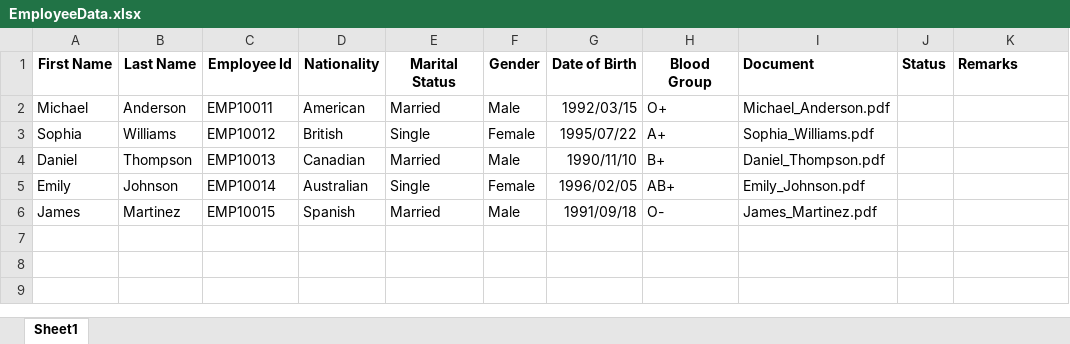
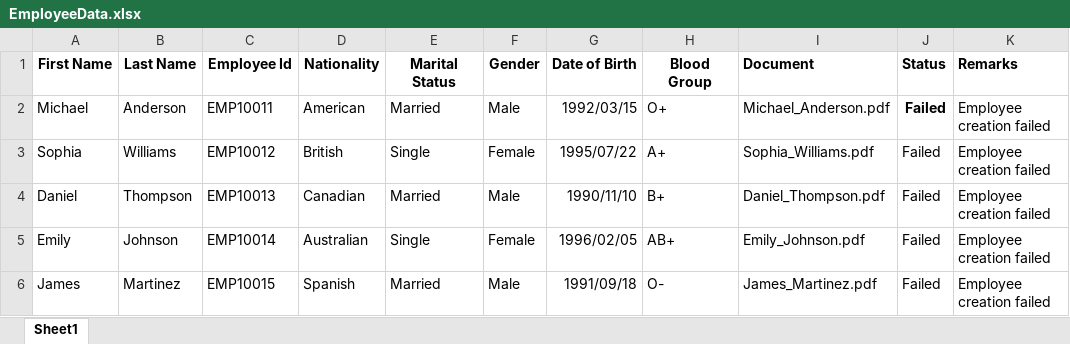
Before and after one commit to Sruthy1810/UI-Automation, an Excel workbook: Tasks/EmployeeData.xlsx, sheet Sheet1, drawn as a sheet; values as stored, in another font and other column widths than the file's, no borders; the diff names each change by its address in the sheet, - before the commit and + after, or states it on an @@ line.

```diff
--- a/Tasks/EmployeeData.xlsx (sheet Sheet1)
+++ b/Tasks/EmployeeData.xlsx (sheet Sheet1)
-J2:J6 (Status): (empty)
+J2:J6 (Status): Failed
-K2:K6 (Remarks): (empty)
+K2:K6 (Remarks): Employee creation failed
```
Also changed, not shown: 5 other files.
